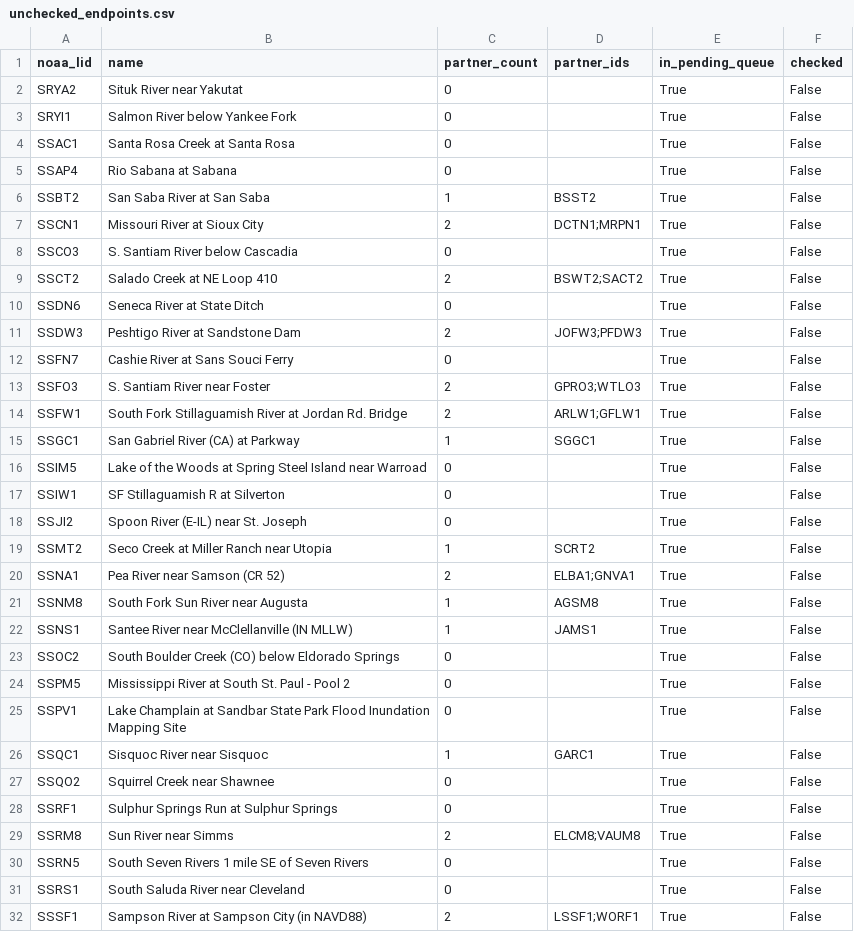
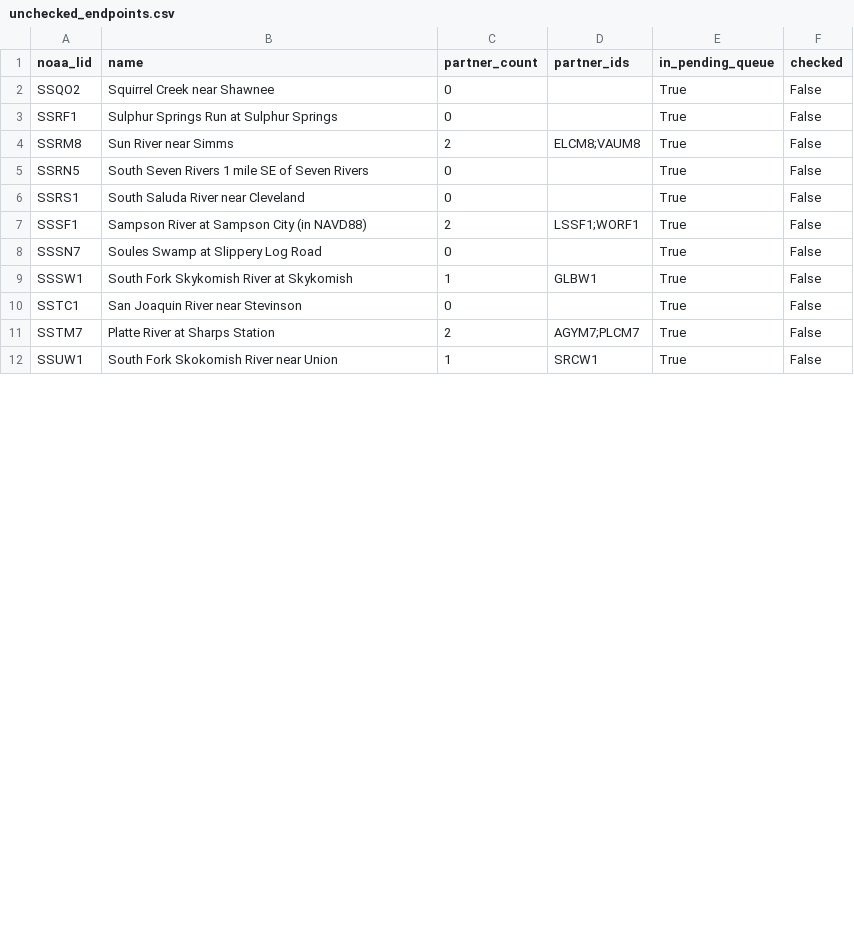
Before and after one commit to pbangiola/paddlersmap, a CSV file: data/network_audit/unchecked_endpoints.csv, drawn as a sheet; only a part is shown; the shorter side is filled out with more unchanged rows; the diff covers the shown part only; the diff names each change by its address in the sheet, - before the commit and + after, or states it on an @@ line.

```diff
--- a/data/network_audit/unchecked_endpoints.csv
+++ b/data/network_audit/unchecked_endpoints.csv
-row 2: SRYA2 | Situk River near Yakutat | 0 |  | True | False
-row 3: SRYI1 | Salmon River below Yankee Fork | 0 |  | True | False
-row 4: SSAC1 | Santa Rosa Creek at Santa Rosa | 0 |  | True | False
-row 5: SSAP4 | Rio Sabana at Sabana | 0 |  | True | False
-row 6: SSBT2 | San Saba River at San Saba | 1 | BSST2 | True | False
-row 7: SSCN1 | Missouri River at Sioux City | 2 | DCTN1;MRPN1 | True | False
-row 8: SSCO3 | S. Santiam River below Cascadia | 0 |  | True | False
-row 9: SSCT2 | Salado Creek at NE Loop 410 | 2 | BSWT2;SACT2 | True | False
-row 10: SSDN6 | Seneca River at State Ditch | 0 |  | True | False
-row 11: SSDW3 | Peshtigo River at Sandstone Dam | 2 | JOFW3;PFDW3 | True | False
-row 12: SSFN7 | Cashie River at Sans Souci Ferry | 0 |  | True | False
-row 13: SSFO3 | S. Santiam River near Foster | 2 | GPRO3;WTLO3 | True | False
-row 14: SSFW1 | South Fork Stillaguamish River at Jordan Rd. Bridge | 2 | ARLW1;GFLW1 | True | False
-row 15: SSGC1 | San Gabriel River (CA) at Parkway | 1 | SGGC1 | True | False
-row 16: SSIM5 | Lake of the Woods at Spring Steel Island near Warroad | 0 |  | True | False
-row 17: SSIW1 | SF Stillaguamish R at Silverton | 0 |  | True | False
-row 18: SSJI2 | Spoon River (E-IL) near St. Joseph | 0 |  | True | False
-row 19: SSMT2 | Seco Creek at Miller Ranch near Utopia | 1 | SCRT2 | True | False
-row 20: SSNA1 | Pea River near Samson (CR 52) | 2 | ELBA1;GNVA1 | True | False
-row 21: SSNM8 | South Fork Sun River near Augusta | 1 | AGSM8 | True | False
-row 22: SSNS1 | Santee River near McClellanville (IN MLLW) | 1 | JAMS1 | True | False
-row 23: SSOC2 | South Boulder Creek (CO) below Eldorado Springs | 0 |  | True | False
-row 24: SSPM5 | Mississippi River at South St. Paul - Pool 2 | 0 |  | True | False
-row 25: SSPV1 | Lake Champlain at Sandbar State Park Flood Inundation Mapping Site | 0 |  | True | False
-row 26: SSQC1 | Sisquoc River near Sisquoc | 1 | GARC1 | True | False
```
Also changed, not shown: 8 edited cells elsewhere in this file, data/network_audit/single_partner_endpoints.csv, 3 other files.
